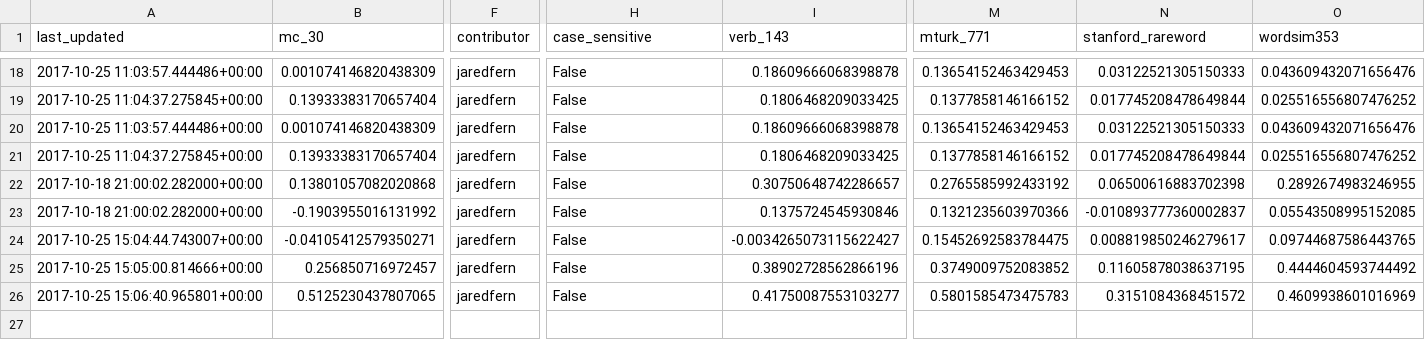
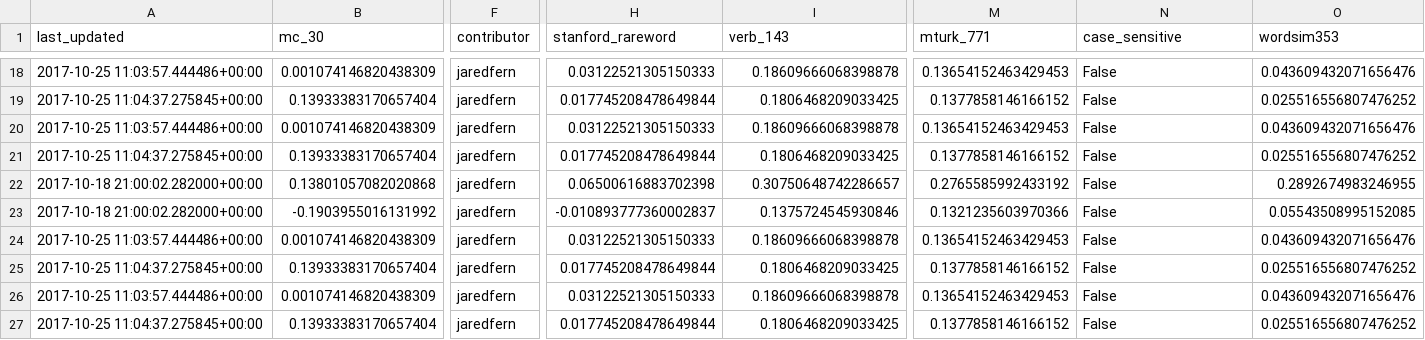
Before and after one commit to JaredFern/VecShare, a CSV file: vecshare/index_file.csv, drawn as a sheet; only a part is shown, gaps mark what is left out; removed rows and columns are numbered as before the commit, all else as after; rows hold the shown columns only; the diff covers the shown part only; the diff names each change by its address in the sheet, - before the commit and + after, or states it on an @@ line.

```diff
--- a/vecshare/index_file.csv
+++ b/vecshare/index_file.csv
-H1: case_sensitive
+H1: stanford_rareword
-N1: stanford_rareword
+N1: case_sensitive
-H18 (stanford_rareword): False
+H18 (stanford_rareword): 0.03122521305150333
-N18 (case_sensitive): 0.03122521305150333
+N18 (case_sensitive): False
-H19 (stanford_rareword): False
+H19 (stanford_rareword): 0.017745208478649844
-N19 (case_sensitive): 0.017745208478649844
+N19 (case_sensitive): False
-H20 (stanford_rareword): False
+H20 (stanford_rareword): 0.03122521305150333
-N20 (case_sensitive): 0.03122521305150333
+N20 (case_sensitive): False
-H21 (stanford_rareword): False
+H21 (stanford_rareword): 0.017745208478649844
-N21 (case_sensitive): 0.017745208478649844
+N21 (case_sensitive): False
-H22 (stanford_rareword): False
+H22 (stanford_rareword): 0.06500616883702398
-N22 (case_sensitive): 0.06500616883702398
+N22 (case_sensitive): False
-H23 (stanford_rareword): False
+H23 (stanford_rareword): -0.010893777360002837
-N23 (case_sensitive): -0.010893777360002837
+N23 (case_sensitive): False
-row 24: 2017-10-25 15:04:44.743007+00:00 | -0.04105412579350271 | jaredfern | False | -0.0034265073115622427 | 0.15452692583784475 | 0.008819850246279617 | 0.09744687586443765
-row 25: 2017-10-25 15:05:00.814666+00:00 | 0.256850716972457 | jaredfern | False | 0.38902728562866196 | 0.3749009752083852 | 0.11605878038637195 | 0.4444604593744492
-row 26: 2017-10-25 15:06:40.965801+00:00 | 0.5125230437807065 | jaredfern | False | 0.41750087553103277 | 0.5801585473475783 | 0.3151084368451572 | 0.4609938601016969
+row 24: 2017-10-25 11:03:57.444486+00:00 | 0.001074146820438309 | jaredfern | 0.03122521305150333 | 0.18609666068398878 | 0.13654152463429453 | False | 0.043609432071656476
+row 25: 2017-10-25 11:04:37.275845+00:00 | 0.13933383170657404 | jaredfern | 0.017745208478649844 | 0.1806468209033425 | 0.1377858146166152 | False | 0.025516556807476252
+row 26: 2017-10-25 11:03:57.444486+00:00 | 0.001074146820438309 | jaredfern | 0.03122521305150333 | 0.18609666068398878 | 0.13654152463429453 | False | 0.043609432071656476
+row 27: 2017-10-25 11:04:37.275845+00:00 | 0.13933383170657404 | jaredfern | 0.017745208478649844 | 0.1806468209033425 | 0.1377858146166152 | False | 0.025516556807476252
```
Also changed, not shown: 32 edited cells elsewhere in this file.
